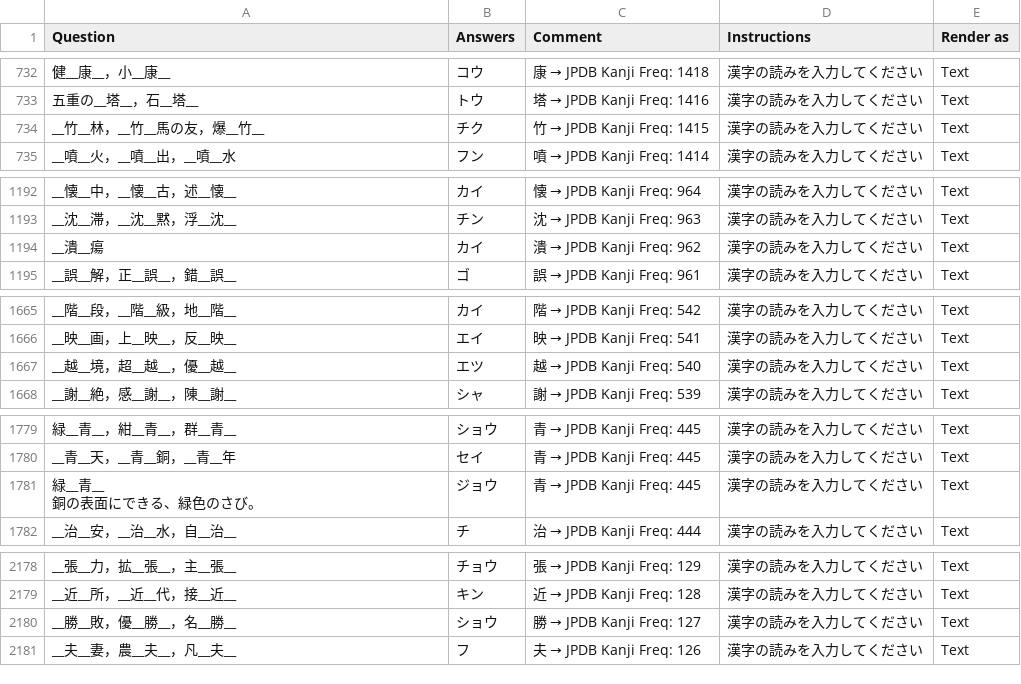
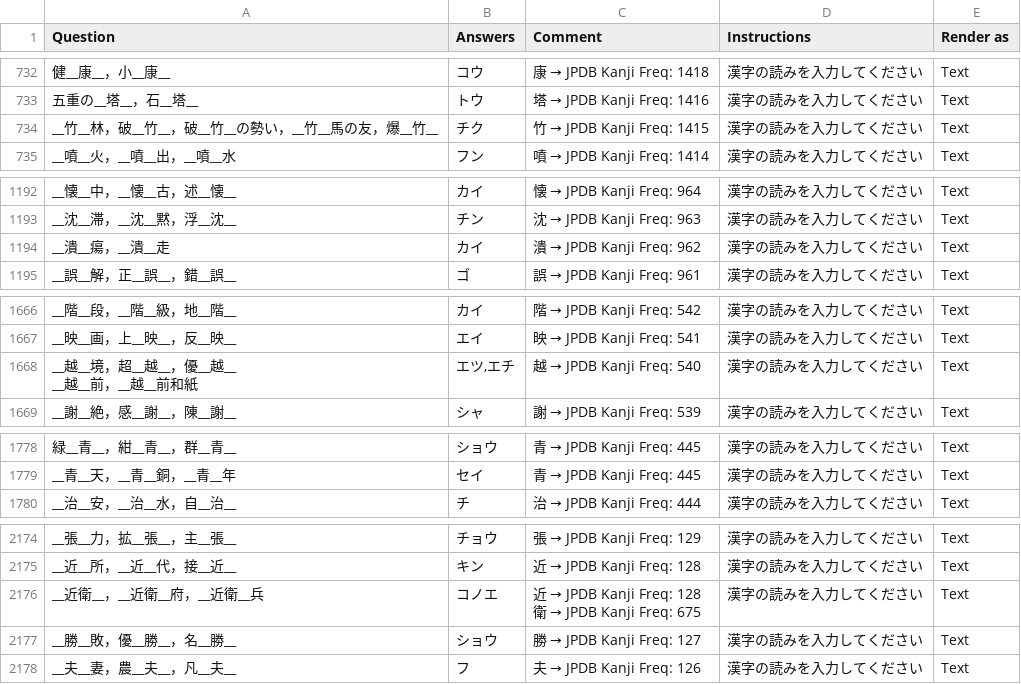
Before and after one commit to SalwynnJP/YomitanQuest, a CSV file: decks/常・音.csv, drawn as a sheet; only a part is shown, gaps mark what is left out; removed rows and columns are numbered as before the commit, all else as after; ↵ is a line break in a cell; the diff covers the shown part only; the diff names each change by its address in the sheet, - before the commit and + after, or states it on an @@ line.

```diff
--- a/decks/常・音.csv
+++ b/decks/常・音.csv
-A734 (Question): __竹__林，__竹__馬の友，爆__竹__
+A734 (Question): __竹__林，破__竹__，破__竹__の勢い，__竹__馬の友，爆__竹__
-A1194 (Question): __潰__瘍
+A1194 (Question): __潰__瘍，__潰__走
-A1668 (Question): __越__境，超__越__，優__越__
+A1668 (Question): __越__境，超__越__，優__越__ ↵ __越__前，__越__前和紙
-B1668 (Answers): エツ
+B1668 (Answers): エツ,エチ
-row 1781: 緑__青__ ↵ 銅の表面にできる、緑色のさび。 | ジョウ | 青 → JPDB Kanji Freq: 445 | 漢字の読みを入力してください | Text
+row 2176: __近衛__，__近衛__府，__近衛__兵 | コノエ | 近 → JPDB Kanji Freq: 128 ↵ 衛 → JPDB Kanji Freq: 675 | 漢字の読みを入力してください | Text
```
Also changed, not shown: 1 added row, 4 removed rows and 16 edited cells elsewhere in this file.
